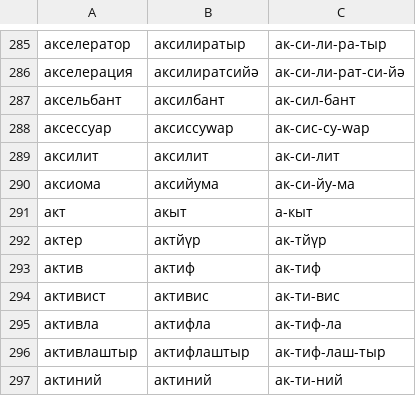
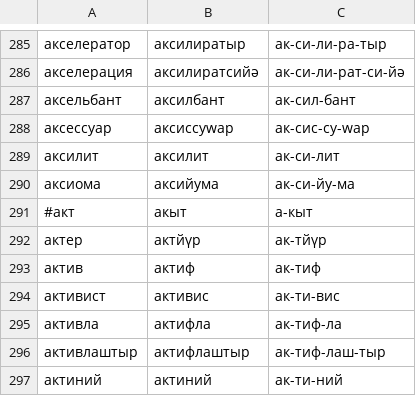
Before and after one commit to RHVoice/RHVoice, a CSV file: src/scripts/Tatar/russian-loanwords.csv, drawn as a sheet; only a part is shown, gaps mark what is left out.

Commit message:
1 new word commented

```diff
--- a/src/scripts/Tatar/russian-loanwords.csv
+++ b/src/scripts/Tatar/russian-loanwords.csv
@@ -290,3 +290,3 @@
 аксиома,аксийума,ак-си-йу-ма
-акт,акыт,а-кыт
+#акт,акыт,а-кыт
 актер,актйүр,ак-тйүр
```
